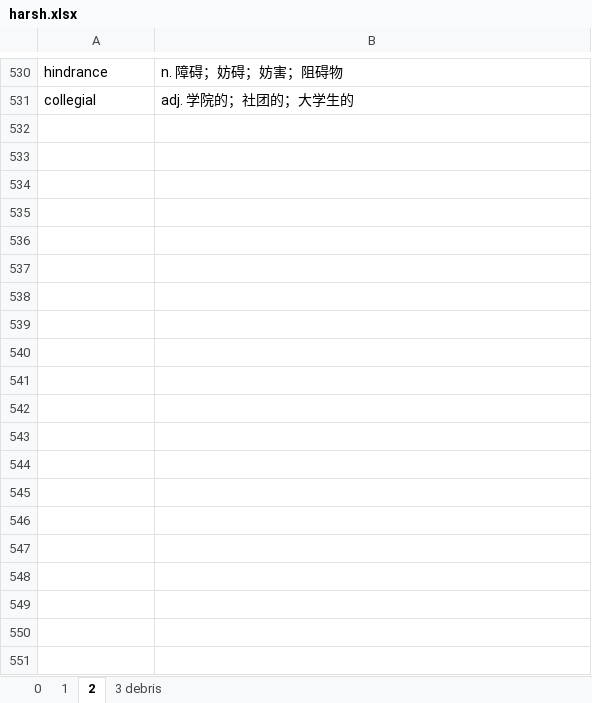
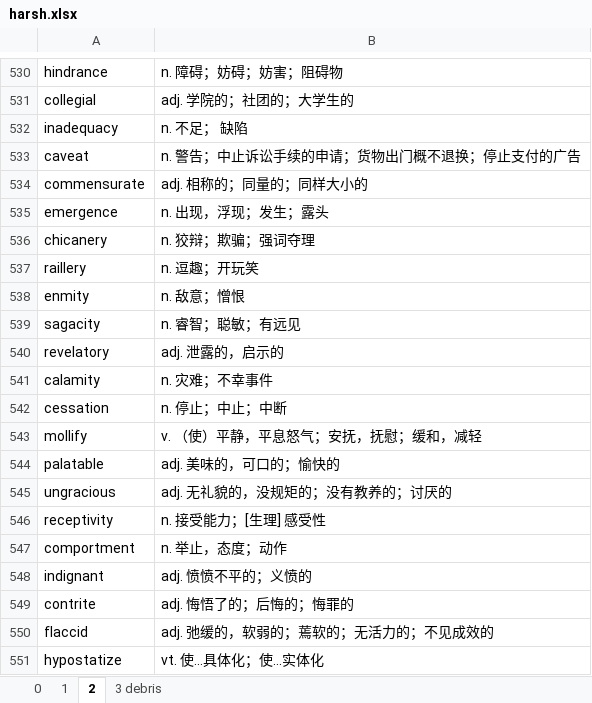
Before and after one commit to troyyxk/gre_resource, an Excel workbook: harsh.xlsx, sheet 2, drawn as a sheet; only a part is shown, gaps mark what is left out; values as stored, in another font and other column widths than the file's, no borders; charts and pictures not drawn; 1 other sheet too large or unreadable and not compared; the diff names each change by its address in the sheet, - before the commit and + after, or states it on an @@ line.

```diff
--- a/harsh.xlsx (sheet 2)
+++ b/harsh.xlsx (sheet 2)
+row 532: inadequacy | n. 不足； 缺陷
+row 533: caveat | n. 警告；中止诉讼手续的申请；货物出门概不退换；停止支付的广告
+row 534: commensurate | adj. 相称的；同量的；同样大小的
+row 535: emergence | n. 出现，浮现；发生；露头
+row 536: chicanery | n. 狡辩；欺骗；强词夺理
+row 537: raillery | n. 逗趣；开玩笑
+row 538: enmity | n. 敌意；憎恨
+row 539: sagacity | n. 睿智；聪敏；有远见
+row 540: revelatory | adj. 泄露的，启示的
+row 541: calamity | n. 灾难；不幸事件
+row 542: cessation | n. 停止；中止；中断
+row 543: mollify | v. （使）平静，平息怒气；安抚，抚慰；缓和，减轻
+row 544: palatable | adj. 美味的，可口的；愉快的
+row 545: ungracious | adj. 无礼貌的，没规矩的；没有教养的；讨厌的
+row 546: receptivity | n. 接受能力；[生理] 感受性
+row 547: comportment | n. 举止，态度；动作
+row 548: indignant | adj. 愤愤不平的；义愤的
+row 549: contrite | adj. 悔悟了的；后悔的；悔罪的
+row 550: flaccid | adj. 弛缓的，软弱的；蔫软的；无活力的；不见成效的
+row 551: hypostatize | vt. 使…具体化；使…实体化
```
Also changed, not shown: sheet 3 debris, sheet 1.
